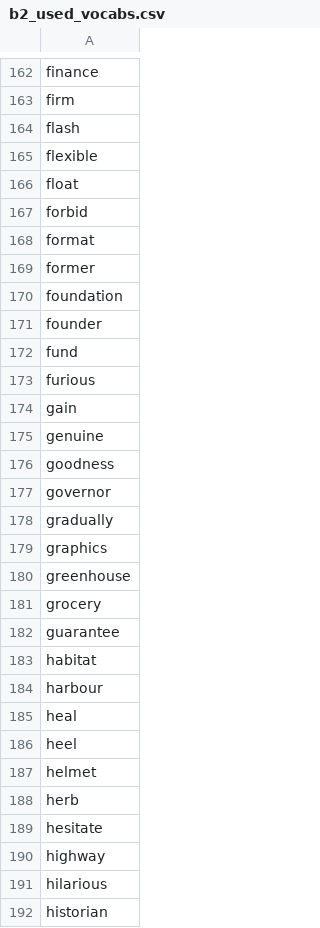
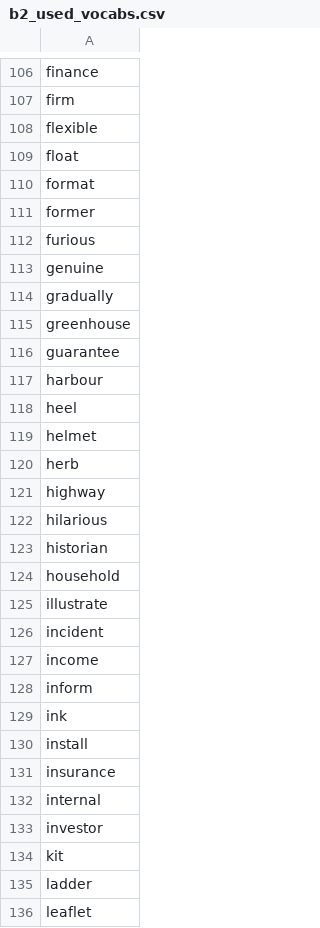
Before and after one commit to mohsenShakiba/Learnup-Data, a CSV file: lessons/b2_used_vocabs.csv, drawn as a sheet; only a part is shown, gaps mark what is left out; the shorter side is filled out with more unchanged rows; removed rows and columns are numbered as before the commit, all else as after; the diff covers the shown part only; the diff names each change by its address in the sheet, - before the commit and + after, or states it on an @@ line.

```diff
--- a/lessons/b2_used_vocabs.csv
+++ b/lessons/b2_used_vocabs.csv
-row 164: flash
-row 167: forbid
-row 170: foundation
-row 171: founder
-row 172: fund
-row 174: gain
-row 176: goodness
-row 177: governor
-row 179: graphics
-row 181: grocery
-row 183: habitat
-row 185: heal
-row 189: hesitate
```
Also changed, not shown: 3 added rows, 144 removed rows and 2 edited cells elsewhere in this file, lessons/b2_missing_vocabs.csv, 20 other files.
